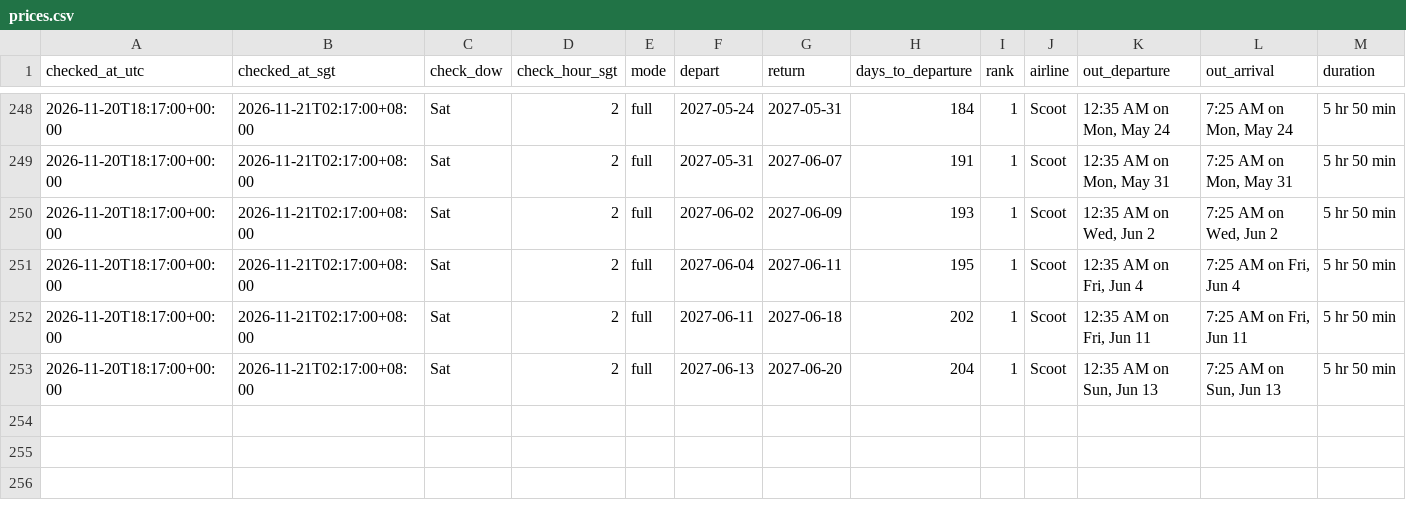
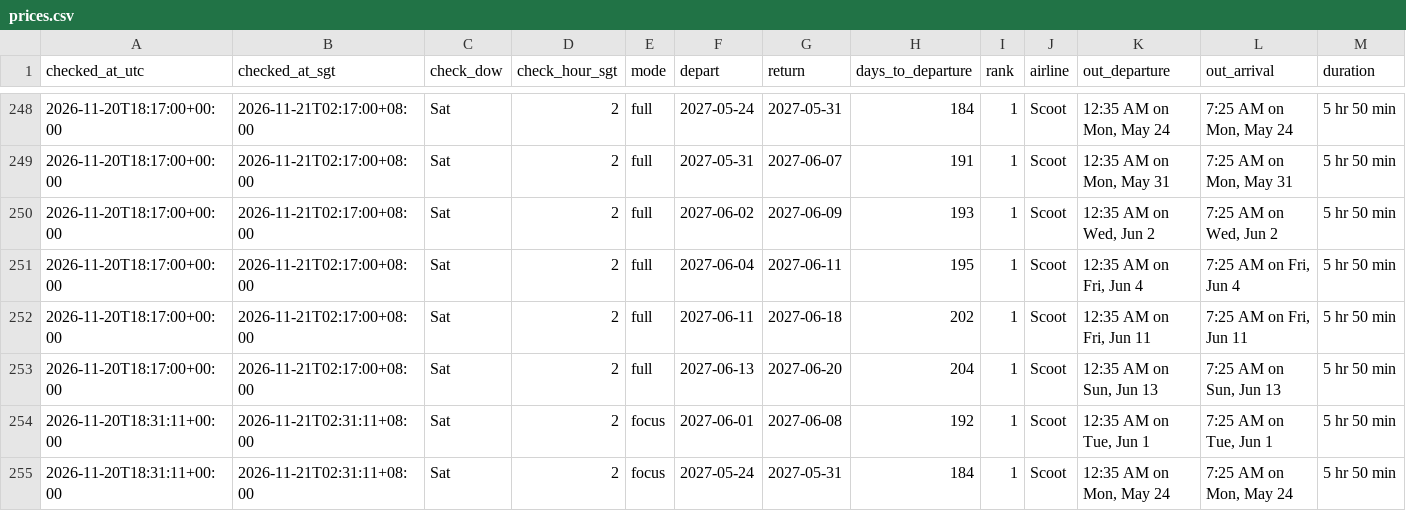
Before and after one commit to weitanjun123/ducktrader-flight-bot, a CSV file: data/prices.csv, drawn as a sheet; only a part is shown, gaps mark what is left out; rows hold the shown columns only; the diff names each change by its address in the sheet, - before the commit and + after, or states it on an @@ line.

```diff
--- a/data/prices.csv
+++ b/data/prices.csv
+row 254: 2026-11-20T18:31:11+00:00 | 2026-11-21T02:31:11+08:00 | Sat | 2 | focus | 2027-06-01 | 2027-06-08 | 192 | 1 | Scoot | 12:35 AM on Tue, Jun 1 | 7:25 AM on Tue, Jun 1 | 5 hr 50 min
+row 255: 2026-11-20T18:31:11+00:00 | 2026-11-21T02:31:11+08:00 | Sat | 2 | focus | 2027-05-24 | 2027-05-31 | 184 | 1 | Scoot | 12:35 AM on Mon, May 24 | 7:25 AM on Mon, May 24 | 5 hr 50 min
```
Also changed, not shown: 1 other file.
